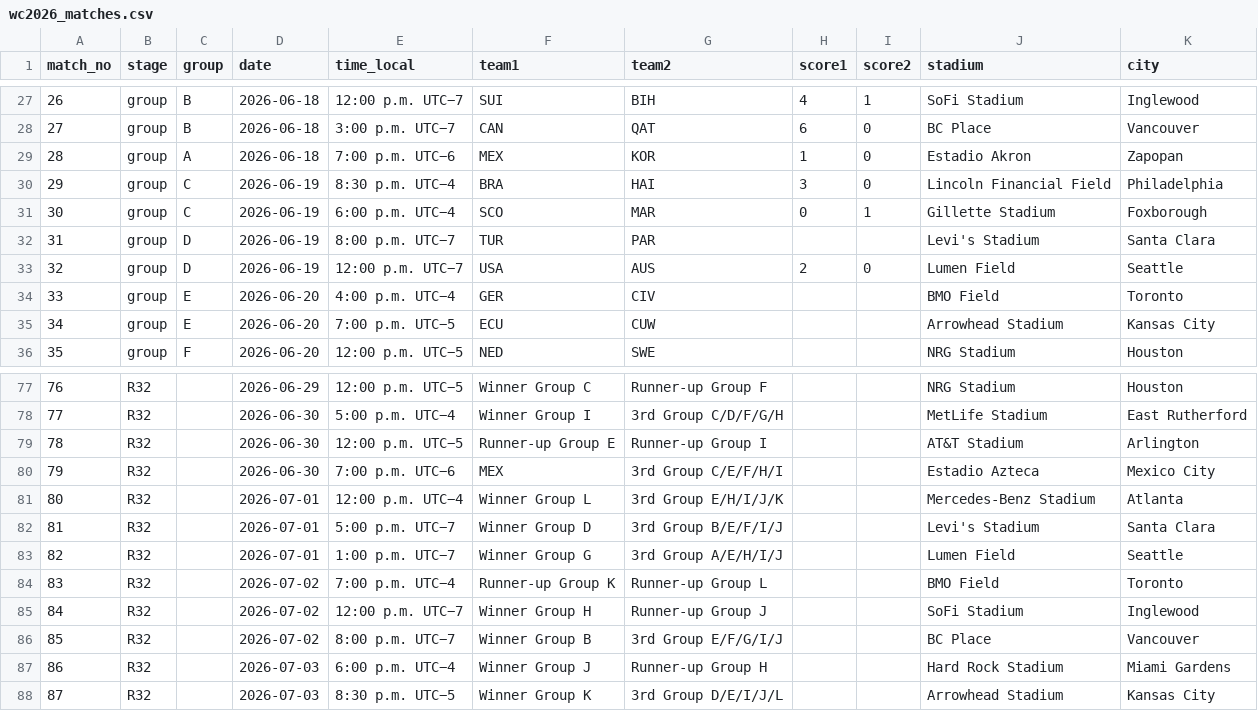
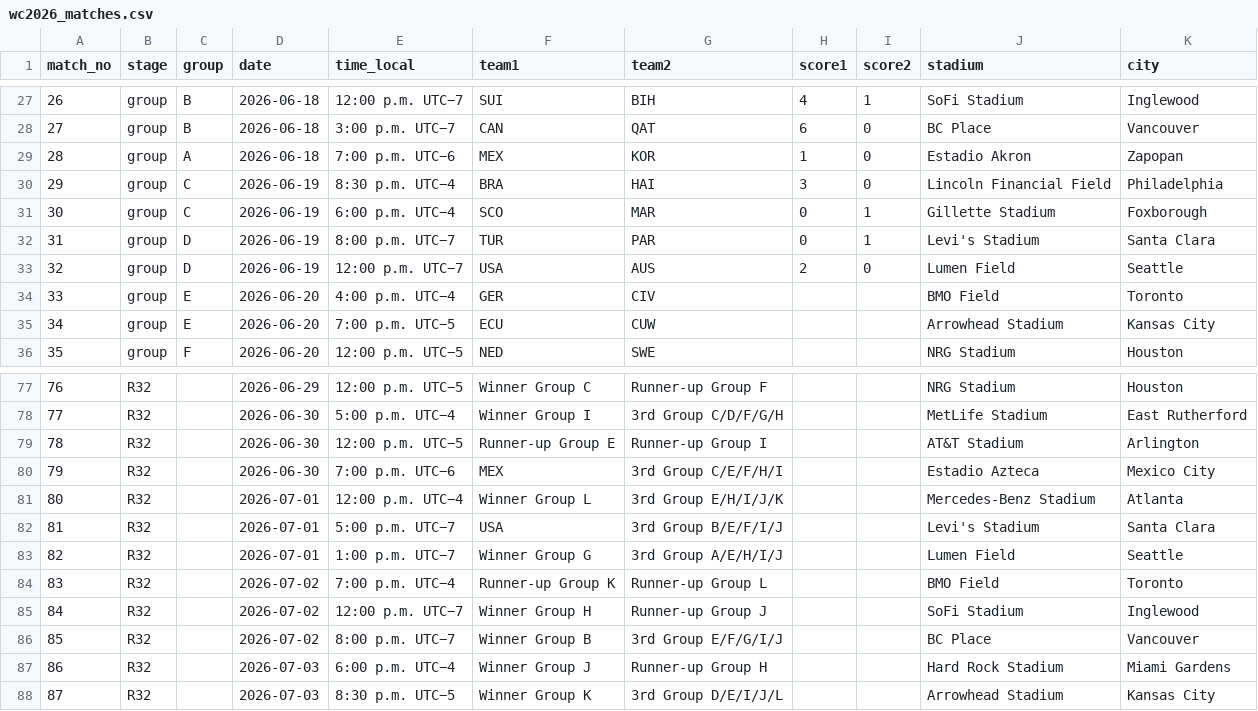
Before and after one commit to scalonico/mundial26, a CSV file: data/wc2026_matches.csv, drawn as a sheet; only a part is shown, gaps mark what is left out.

```diff
--- a/data/wc2026_matches.csv
+++ b/data/wc2026_matches.csv
@@ -31,3 +31,3 @@ match_no,stage,group,date,time_local,team1,team2,score1,score2,stadium,city
 30,group,C,2026-06-19,6:00 p.m. UTC−4,SCO,MAR,0,1,Gillette Stadium,Foxborough
-31,group,D,2026-06-19,8:00 p.m. UTC−7,TUR,PAR,,,Levi's Stadium,Santa Clara
+31,group,D,2026-06-19,8:00 p.m. UTC−7,TUR,PAR,0,1,Levi's Stadium,Santa Clara
 32,group,D,2026-06-19,12:00 p.m. UTC−7,USA,AUS,2,0,Lumen Field,Seattle
@@ -81,3 +81,3 @@ match_no,stage,group,date,time_local,team1,team2,score1,score2,stadium,city
 80,R32,,2026-07-01,12:00 p.m. UTC−4,Winner Group L,3rd Group E/H/I/J/K,,,Mercedes-Benz Stadium,Atlanta
-81,R32,,2026-07-01,5:00 p.m. UTC−7,Winner Group D,3rd Group B/E/F/I/J,,,Levi's Stadium,Santa Clara
+81,R32,,2026-07-01,5:00 p.m. UTC−7,USA,3rd Group B/E/F/I/J,,,Levi's Stadium,Santa Clara
 82,R32,,2026-07-01,1:00 p.m. UTC−7,Winner Group G,3rd Group A/E/H/I/J,,,Lumen Field,Seattle
```
